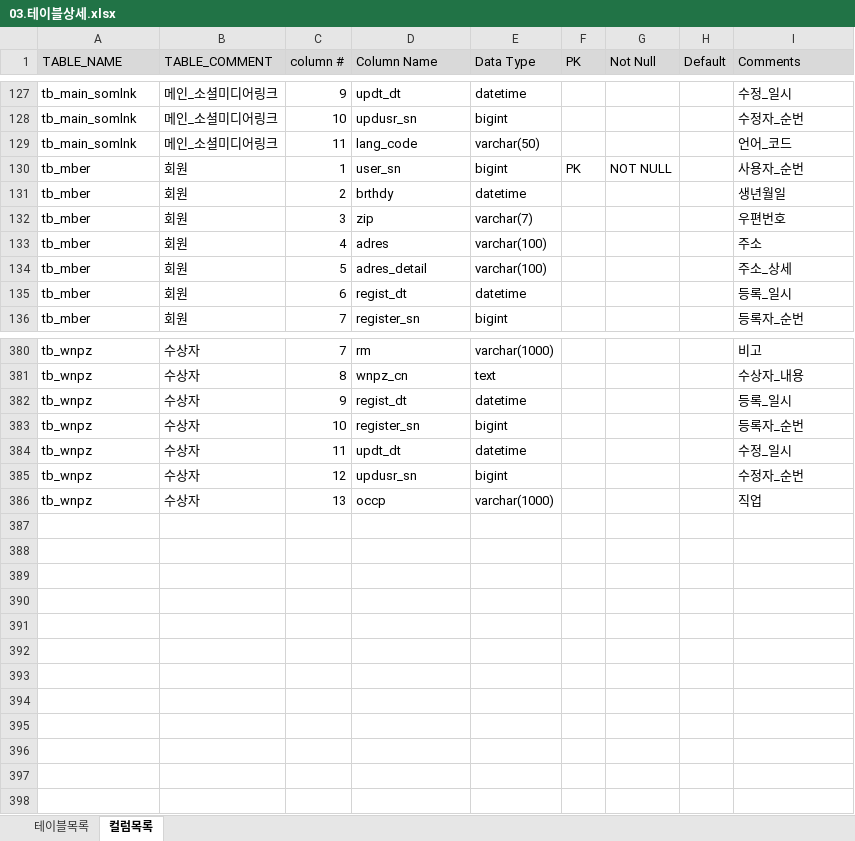
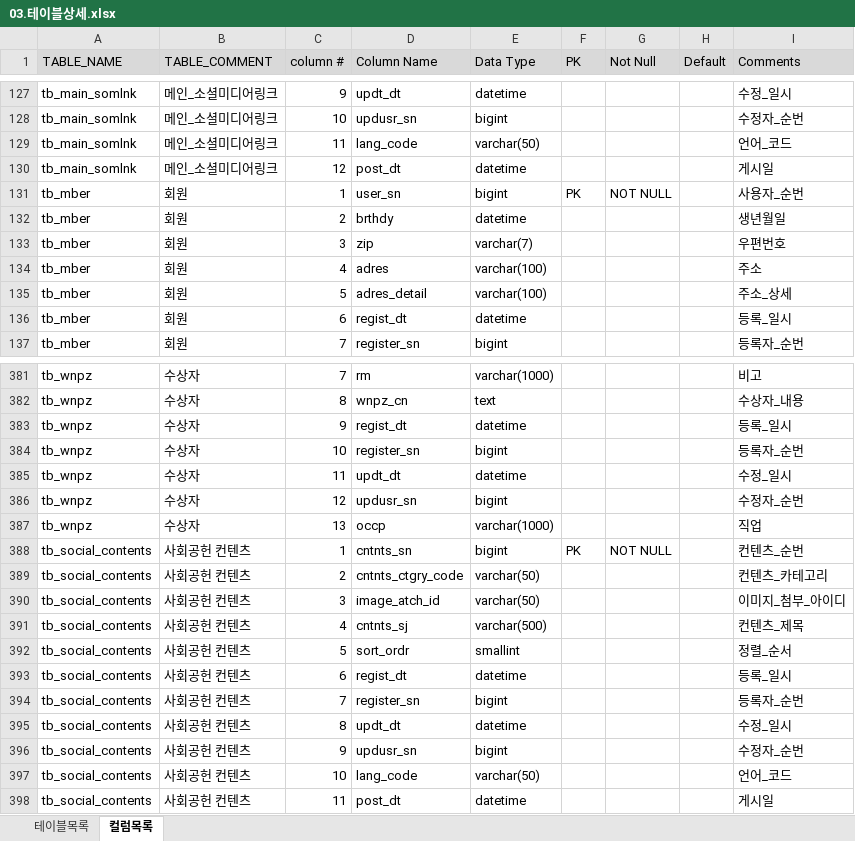
Before and after one commit to bdot-dev/macrogen, an Excel workbook: 0.doc/09.Outputs/02.ERD 및 테이블 정의서/03.테이블상세.xlsx, sheet 컬럼목록, drawn as a sheet; only a part is shown, gaps mark what is left out; values as stored, in another font and other column widths than the file's, no borders; the diff names each change by its address in the sheet, - before the commit and + after, or states it on an @@ line.

Commit message:
사회공헌 컨텐츠 등록, 리스트 페이지 작성, crud 기능 작성

```diff
--- a/0.doc/09.Outputs/02.ERD 및 테이블 정의서/03.테이블상세.xlsx (sheet 컬럼목록)
+++ b/0.doc/09.Outputs/02.ERD 및 테이블 정의서/03.테이블상세.xlsx (sheet 컬럼목록)
+row 130: tb_main_somlnk | 메인_소셜미디어링크 | 12 | post_dt | datetime |  |  |  | 게시일
+row 388: tb_social_contents | 사회공헌 컨텐츠 | 1 | cntnts_sn | bigint | PK | NOT NULL |  | 컨텐츠_순번
+row 389: tb_social_contents | 사회공헌 컨텐츠 | 2 | cntnts_ctgry_code | varchar(50) |  |  |  | 컨텐츠_카테고리
+row 390: tb_social_contents | 사회공헌 컨텐츠 | 3 | image_atch_id | varchar(50) |  |  |  | 이미지_첨부_아이디
+row 391: tb_social_contents | 사회공헌 컨텐츠 | 4 | cntnts_sj | varchar(500) |  |  |  | 컨텐츠_제목
+row 392: tb_social_contents | 사회공헌 컨텐츠 | 5 | sort_ordr | smallint |  |  |  | 정렬_순서
+row 393: tb_social_contents | 사회공헌 컨텐츠 | 6 | regist_dt | datetime |  |  |  | 등록_일시
+row 394: tb_social_contents | 사회공헌 컨텐츠 | 7 | register_sn | bigint |  |  |  | 등록자_순번
+row 395: tb_social_contents | 사회공헌 컨텐츠 | 8 | updt_dt | datetime |  |  |  | 수정_일시
+row 396: tb_social_contents | 사회공헌 컨텐츠 | 9 | updusr_sn | bigint |  |  |  | 수정자_순번
+row 397: tb_social_contents | 사회공헌 컨텐츠 | 10 | lang_code | varchar(50) |  |  |  | 언어_코드
+row 398: tb_social_contents | 사회공헌 컨텐츠 | 11 | post_dt | datetime |  |  |  | 게시일
```
Also changed, not shown: sheet 테이블목록, 12 other files.
